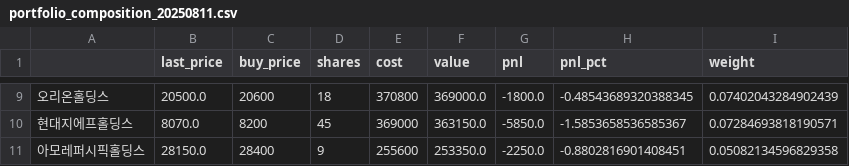
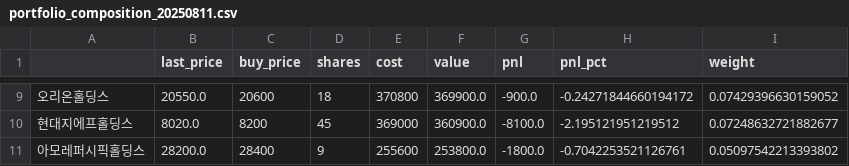
Before and after one commit to Donggyu-Kim1/portfolio, a CSV file: data/20250811/risk_summary/portfolio_composition_20250811.csv, drawn as a sheet; only a part is shown, gaps mark what is left out; the diff covers the shown part only; the diff names each change by its address in the sheet, - before the commit and + after, or states it on an @@ line.

```diff
--- a/data/20250811/risk_summary/portfolio_composition_20250811.csv
+++ b/data/20250811/risk_summary/portfolio_composition_20250811.csv
-B9 (last_price): 20500.0
+B9 (last_price): 20550.0
-F9 (value): 369000.0
+F9 (value): 369900.0
-G9 (pnl): -1800.0
+G9 (pnl): -900.0
-H9 (pnl_pct): -0.48543689320388345
+H9 (pnl_pct): -0.24271844660194172
-I9 (weight): 0.07402043284902439
+I9 (weight): 0.07429396630159052
-B10 (last_price): 8070.0
+B10 (last_price): 8020.0
-F10 (value): 363150.0
+F10 (value): 360900.0
-G10 (pnl): -5850.0
+G10 (pnl): -8100.0
-H10 (pnl_pct): -1.5853658536585367
+H10 (pnl_pct): -2.195121951219512
-I10 (weight): 0.07284693818190571
+I10 (weight): 0.07248632721882677
-B11 (last_price): 28150.0
+B11 (last_price): 28200.0
-F11 (value): 253350.0
+F11 (value): 253800.0
-G11 (pnl): -2250.0
+G11 (pnl): -1800.0
-H11 (pnl_pct): -0.8802816901408451
+H11 (pnl_pct): -0.7042253521126761
-I11 (weight): 0.05082134596829358
+I11 (weight): 0.05097542213393802
```
Also changed, not shown: 1 added row, 1 removed row and 30 edited cells elsewhere in this file, data/20250811/correlation/krx_10stocks_corr_matrix_20250811.csv, data/20250811/returns/krx_10stocks_logret_20250811.csv, 12 other files.
